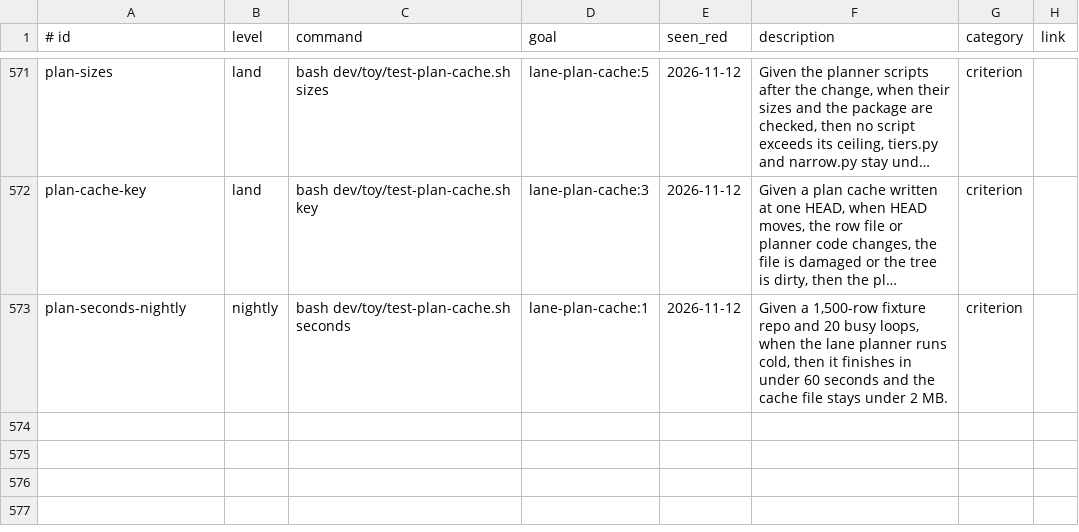
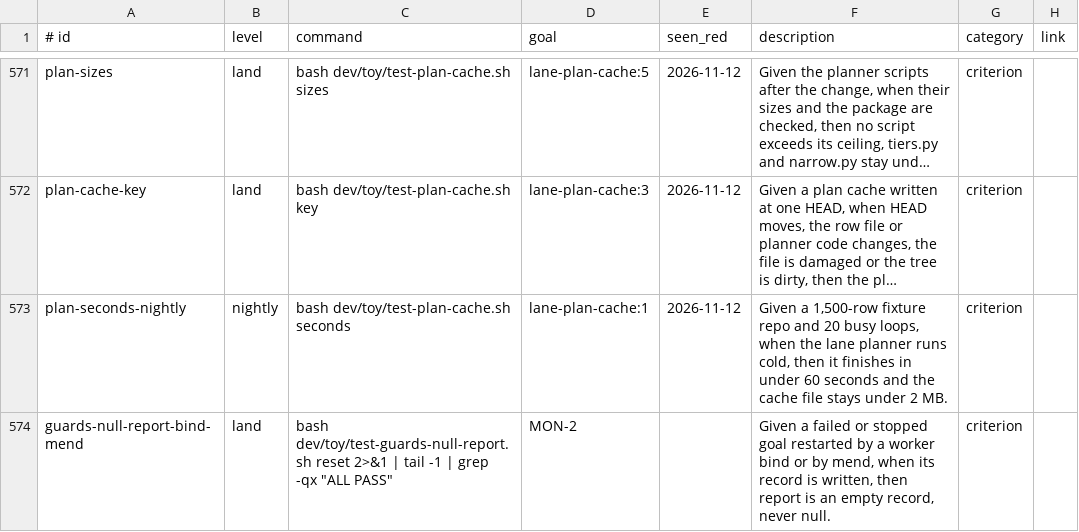
Before and after one commit to jcl2018/agent-workflow-template, a TSV file: .loop/regression.tsv, drawn as a sheet; only a part is shown, gaps mark what is left out; long unchanged cells end in …; the diff names each change by its address in the sheet, - before the commit and + after, or states it on an @@ line.

```diff
--- a/.loop/regression.tsv
+++ b/.loop/regression.tsv
+row 574: guards-null-report-bind-mend | land | bash dev/toy/test-guards-null-report.sh reset 2>&1 | tail -1 | grep -qx "ALL PASS" | MON-2 |  | Given a failed or stopped goal restarted by a worker bind or by mend, when its record is written, then report is an empty record, never null. | criterion
```
